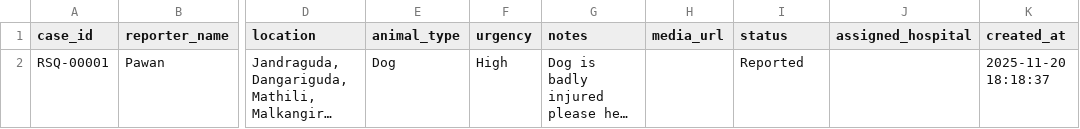
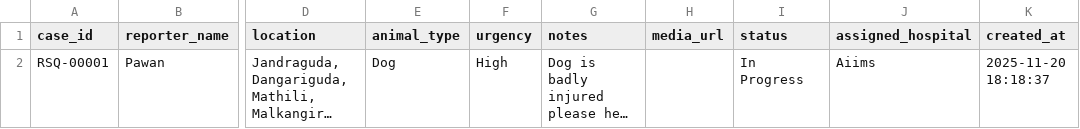
Before and after one commit to Pawan-git05/pbl_dbms2, a CSV file: database/cases.csv, drawn as a sheet; only a part is shown, gaps mark what is left out; long unchanged cells end in …; the diff names each change by its address in the sheet, - before the commit and + after, or states it on an @@ line.

```diff
--- a/database/cases.csv
+++ b/database/cases.csv
-I2 (status): Reported
+I2 (status): In Progress
-J2 (assigned_hospital): (empty)
+J2 (assigned_hospital): Aiims
```
Also changed, not shown: 10 other files.
